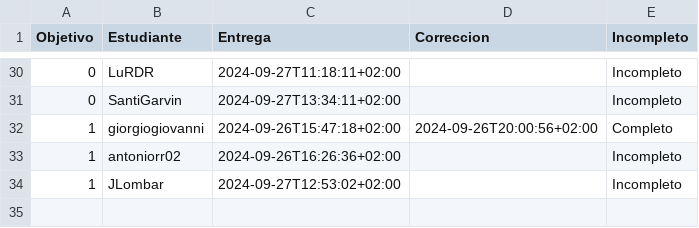
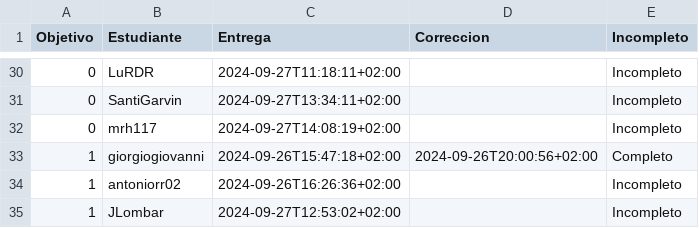
Before and after one commit to pablotl0/IV-, a CSV file: data/fechas-entrega.csv, drawn as a sheet; only a part is shown, gaps mark what is left out; the diff names each change by its address in the sheet, - before the commit and + after, or states it on an @@ line.

```diff
--- a/data/fechas-entrega.csv
+++ b/data/fechas-entrega.csv
+row 32: 0 | mrh117 | 2024-09-27T14:08:19+02:00 |  | Incompleto
```
Also changed, not shown: 1 other file.
